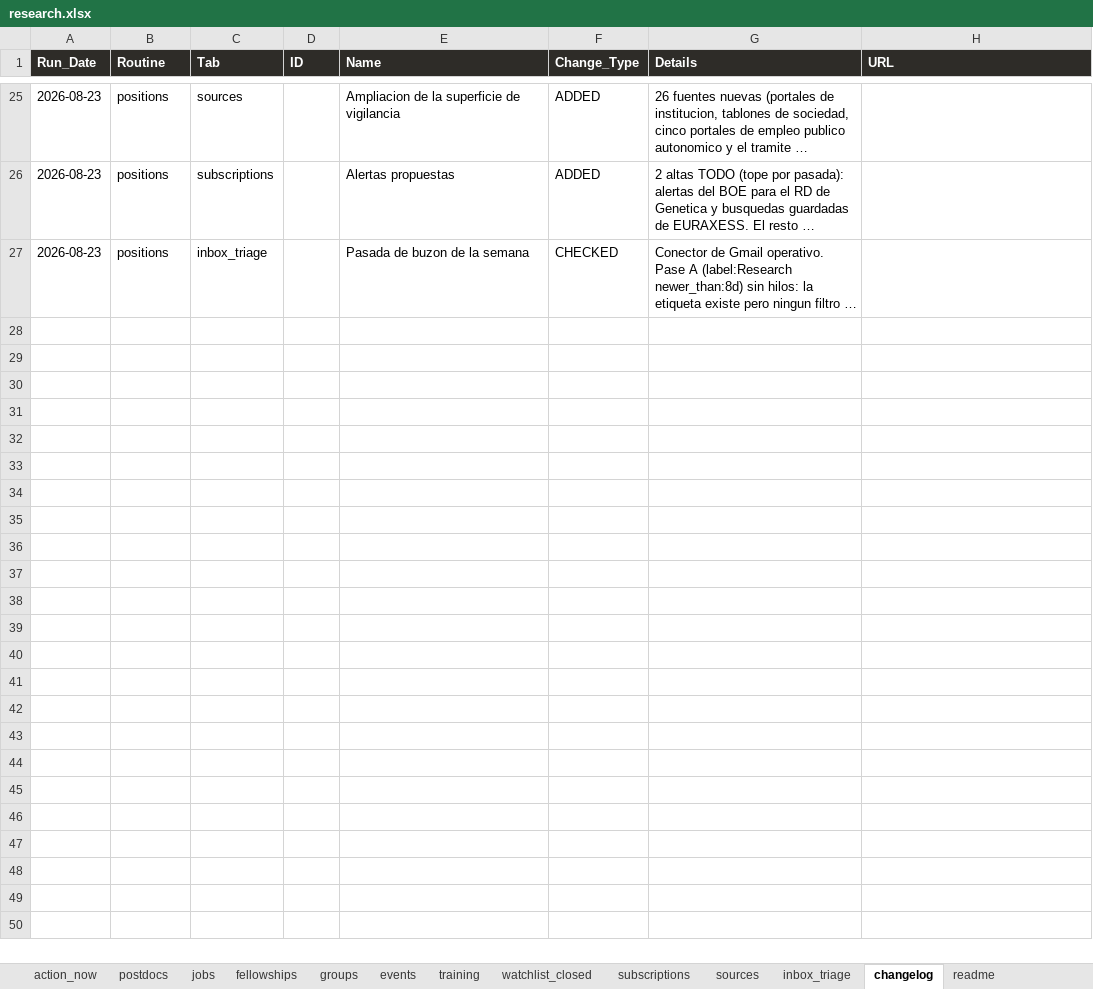
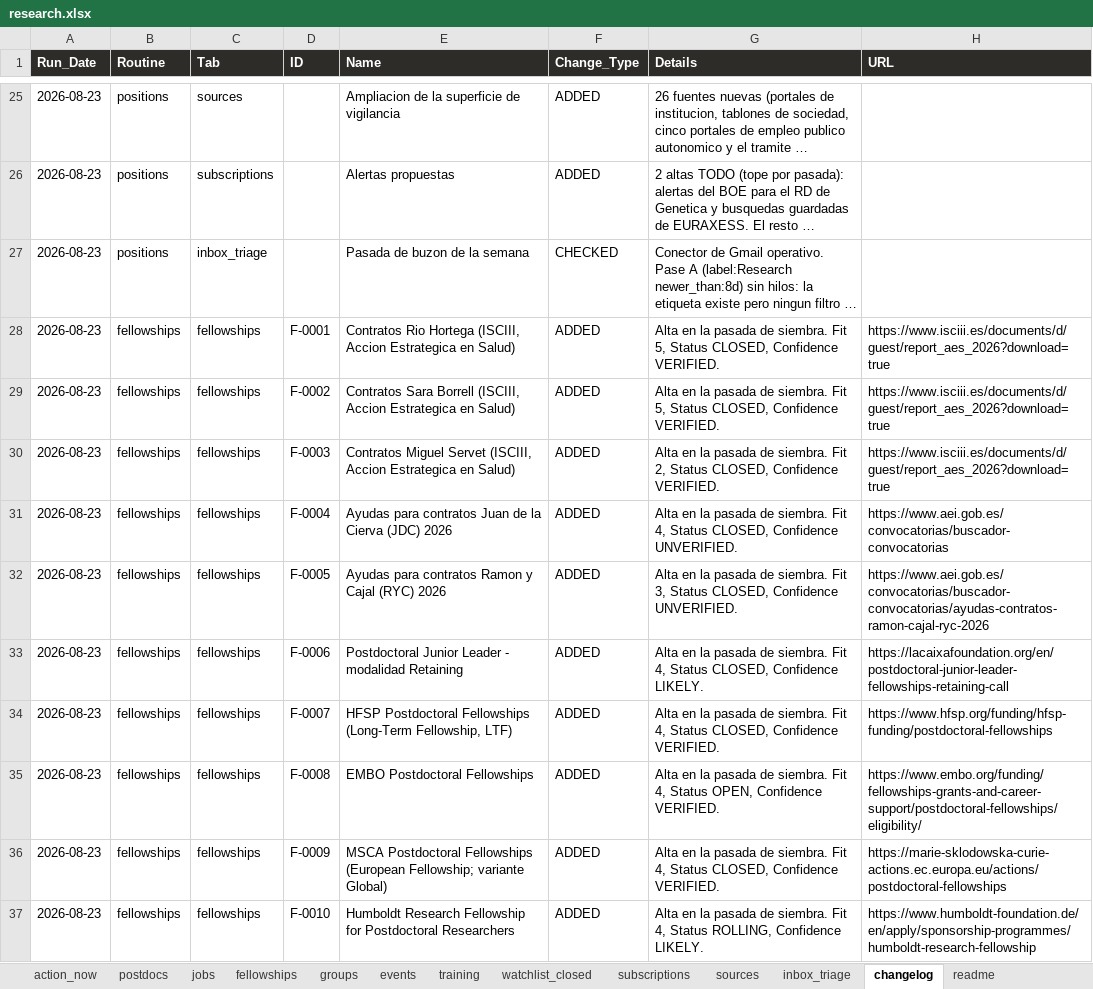
Before and after one commit to douglitas/scheduled-search-strategies, an Excel workbook: docs/research.xlsx, sheet changelog, drawn as a sheet; only a part is shown, gaps mark what is left out; long unchanged cells end in …; values as stored, in another font and other column widths than the file's, no borders; the diff covers the shown part only; the diff names each change by its address in the sheet, - before the commit and + after, or states it on an @@ line.

```diff
--- a/docs/research.xlsx (sheet changelog)
+++ b/docs/research.xlsx (sheet changelog)
+row 28: 2026-08-23 | fellowships | fellowships | F-0001 | Contratos Rio Hortega (ISCIII, Accion Estrategica en Salud) | ADDED | Alta en la pasada de siembra. Fit 5, Status CLOSED, Confidence VERIFIED. | https://www.isciii.es/documents/d/guest/report_aes_2026?download=true
+row 29: 2026-08-23 | fellowships | fellowships | F-0002 | Contratos Sara Borrell (ISCIII, Accion Estrategica en Salud) | ADDED | Alta en la pasada de siembra. Fit 5, Status CLOSED, Confidence VERIFIED. | https://www.isciii.es/documents/d/guest/report_aes_2026?download=true
+row 30: 2026-08-23 | fellowships | fellowships | F-0003 | Contratos Miguel Servet (ISCIII, Accion Estrategica en Salud) | ADDED | Alta en la pasada de siembra. Fit 2, Status CLOSED, Confidence VERIFIED. | https://www.isciii.es/documents/d/guest/report_aes_2026?download=true
+row 31: 2026-08-23 | fellowships | fellowships | F-0004 | Ayudas para contratos Juan de la Cierva (JDC) 2026 | ADDED | Alta en la pasada de siembra. Fit 4, Status CLOSED, Confidence UNVERIFIED. | https://www.aei.gob.es/convocatorias/buscador-convocatorias
+row 32: 2026-08-23 | fellowships | fellowships | F-0005 | Ayudas para contratos Ramon y Cajal (RYC) 2026 | ADDED | Alta en la pasada de siembra. Fit 3, Status CLOSED, Confidence UNVERIFIED. | https://www.aei.gob.es/convocatorias/buscador-convocatorias/ayudas-contratos-ramon-cajal-ryc-2026
+row 33: 2026-08-23 | fellowships | fellowships | F-0006 | Postdoctoral Junior Leader - modalidad Retaining | ADDED | Alta en la pasada de siembra. Fit 4, Status CLOSED, Confidence LIKELY. | https://lacaixafoundation.org/en/postdoctoral-junior-leader-fellowships-retaining-call
+row 34: 2026-08-23 | fellowships | fellowships | F-0007 | HFSP Postdoctoral Fellowships (Long-Term Fellowship, LTF) | ADDED | Alta en la pasada de siembra. Fit 4, Status CLOSED, Confidence VERIFIED. | https://www.hfsp.org/funding/hfsp-funding/postdoctoral-fellowships
+row 35: 2026-08-23 | fellowships | fellowships | F-0008 | EMBO Postdoctoral Fellowships | ADDED | Alta en la pasada de siembra. Fit 4, Status OPEN, Confidence VERIFIED. | https://www.embo.org/funding/fellowships-grants-and-career-support/postdoctoral-fellowships/eligibility/
+row 36: 2026-08-23 | fellowships | fellowships | F-0009 | MSCA Postdoctoral Fellowships (European Fellowship; variante Global) | ADDED | Alta en la pasada de siembra. Fit 4, Status CLOSED, Confidence VERIFIED. | https://marie-sklodowska-curie-actions.ec.europa.eu/actions/postdoctoral-fellowships
+row 37: 2026-08-23 | fellowships | fellowships | F-0010 | Humboldt Research Fellowship for Postdoctoral Researchers | ADDED | Alta en la pasada de siembra. Fit 4, Status ROLLING, Confidence LIKELY. | https://www.humboldt-foundation.de/en/apply/sponsorship-programmes/humboldt-research-fellowship
```
Also changed, not shown: 42 added rows elsewhere in this sheet, sheet fellowships, sheet sources, sheet watchlist_closed, sheet subscriptions, sheet action_now, sheet postdocs, 1 other file.
